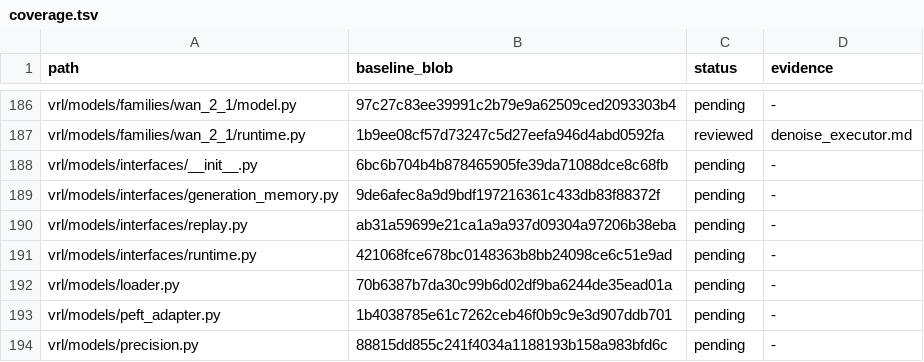
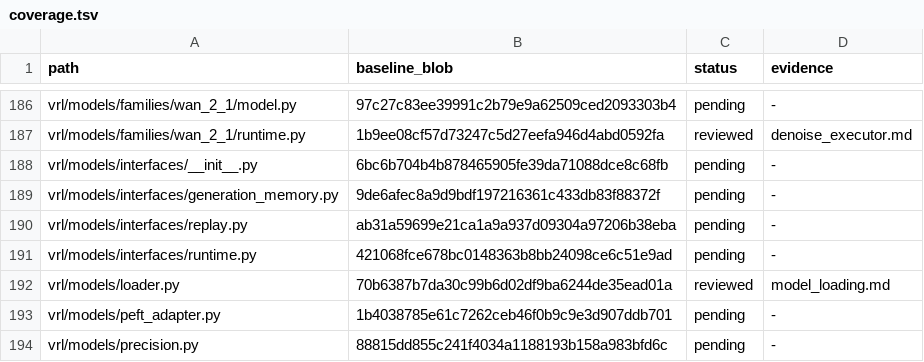
Before and after one commit to guoriyue/VRL, a TSV file: docs/research/automated_clarity_audit/coverage.tsv, drawn as a sheet; only a part is shown, gaps mark what is left out.

Commit message:
docs(models): clarify shared loading and quantization boundaries

```diff
--- a/docs/research/automated_clarity_audit/coverage.tsv
+++ b/docs/research/automated_clarity_audit/coverage.tsv
@@ -191,3 +191,3 @@ vrl/models/interfaces/replay.py	ab31a59699e21ca1a9a937d09304a97206b38eba	pending
 vrl/models/interfaces/runtime.py	421068fce678bc0148363b8bb24098ce6c51e9ad	pending	-
-vrl/models/loader.py	70b6387b7da30c99b6d02df9ba6244de35ead01a	pending	-
+vrl/models/loader.py	70b6387b7da30c99b6d02df9ba6244de35ead01a	reviewed	model_loading.md
 vrl/models/peft_adapter.py	1b4038785e61c7262ceb46f0b9c9e3d907ddb701	pending	-
```
Also changed, not shown: 2 other files.
